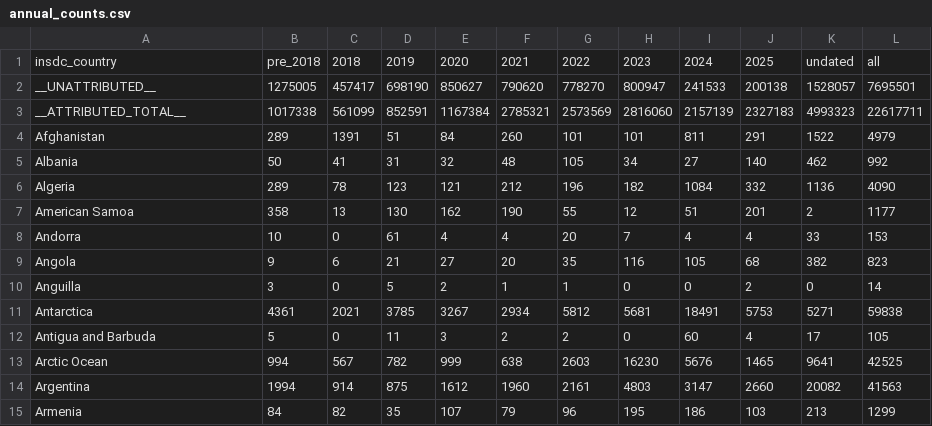
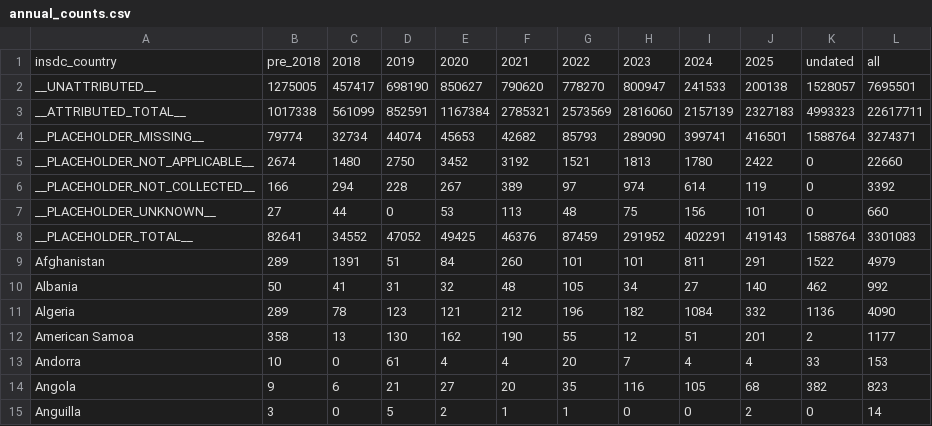
Before and after one commit to j-kind/insdc-provenance-cali-fund, a CSV file: pipeline/output/annual_counts.csv, drawn as a sheet; only a part is shown; the shorter side is filled out with more unchanged rows; the diff names each change by its address in the sheet, - before the commit and + after, or states it on an @@ line.

Commit message:
Add placeholder country value rows to annual_counts.csv
Include yearly breakdown of country="missing" (3.27M records),
"not applicable" (22,660), "not collected" (3,392), and "unknown" (660).
These are records where the country field contains a placeholder rather
than a real country name — effectively unattributed but counted as
attributed by country="*". The __PLACEHOLDER_TOTAL__ row sums all four.

Notable: "missing" surged from ~45K/yr (2018-2020) to 416K in 2025,
suggesting an increasing trend of submitters leaving country unset
with a placeholder value.

Co-authored-by: factory-droid[bot] <138933559+factory-droid[bot]@users.noreply.github.com>

```diff
--- a/pipeline/output/annual_counts.csv
+++ b/pipeline/output/annual_counts.csv
+row 4: __PLACEHOLDER_MISSING__ | 79774 | 32734 | 44074 | 45653 | 42682 | 85793 | 289090 | 399741 | 416501 | 1588764 | 3274371
+row 5: __PLACEHOLDER_NOT_APPLICABLE__ | 2674 | 1480 | 2750 | 3452 | 3192 | 1521 | 1813 | 1780 | 2422 | 0 | 22660
+row 6: __PLACEHOLDER_NOT_COLLECTED__ | 166 | 294 | 228 | 267 | 389 | 97 | 974 | 614 | 119 | 0 | 3392
+row 7: __PLACEHOLDER_UNKNOWN__ | 27 | 44 | 0 | 53 | 113 | 48 | 75 | 156 | 101 | 0 | 660
+row 8: __PLACEHOLDER_TOTAL__ | 82641 | 34552 | 47052 | 49425 | 46376 | 87459 | 291952 | 402291 | 419143 | 1588764 | 3301083
```
